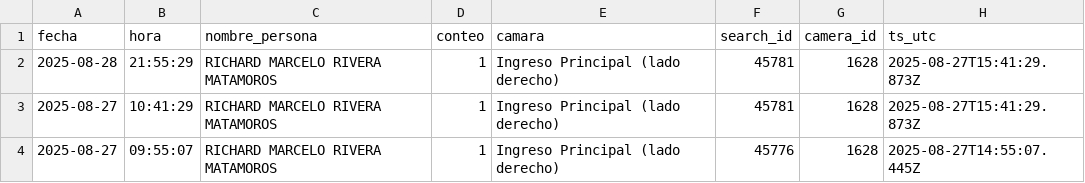
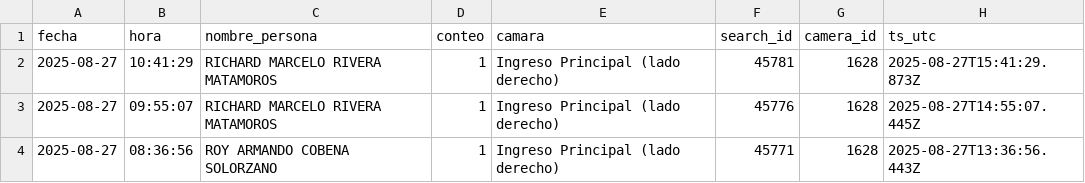
Before and after one commit to killthmxall/dashboard_arrayanes_, a CSV file: detecciones_server.csv, drawn as a sheet; only a part is shown; the shorter side is filled out with more unchanged rows.

Commit message:
feat: Se corrige el error de render para representar las detecciones de esta semana

```diff
--- a/detecciones_server.csv
+++ b/detecciones_server.csv
@@ -1,3 +1,2 @@
 fecha,hora,nombre_persona,conteo,camara,search_id,camera_id,ts_utc
-2025-08-28,21:55:29,RICHARD MARCELO RIVERA MATAMOROS,1,Ingreso Principal (lado derecho),45781,1628,2025-08-27T15:41:29.873Z
 2025-08-27,10:41:29,RICHARD MARCELO RIVERA MATAMOROS,1,Ingreso Principal (lado derecho),45781,1628,2025-08-27T15:41:29.873Z
```
Also changed, not shown: 1 other file.
